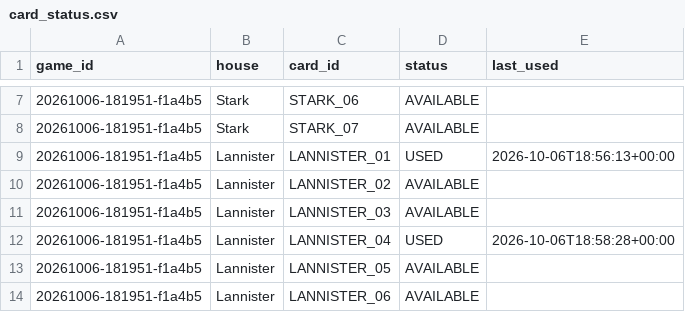
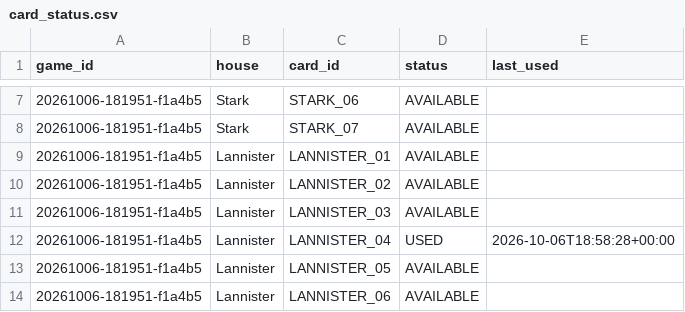
Before and after one commit to andreapoi/GOT, a CSV file: data/card_status.csv, drawn as a sheet; only a part is shown, gaps mark what is left out.

Commit message:
cards: LANNISTER_01 -> AVAILABLE

```diff
--- a/data/card_status.csv
+++ b/data/card_status.csv
@@ -8,3 +8,3 @@ game_id,house,card_id,status,last_used
 20261006-181951-f1a4b5,Stark,STARK_07,AVAILABLE,
-20261006-181951-f1a4b5,Lannister,LANNISTER_01,USED,2026-10-06T18:56:13+00:00
+20261006-181951-f1a4b5,Lannister,LANNISTER_01,AVAILABLE,
 20261006-181951-f1a4b5,Lannister,LANNISTER_02,AVAILABLE,
```
